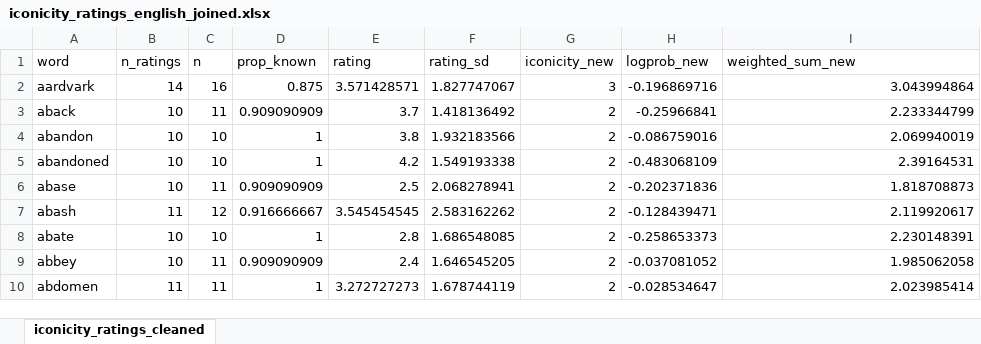
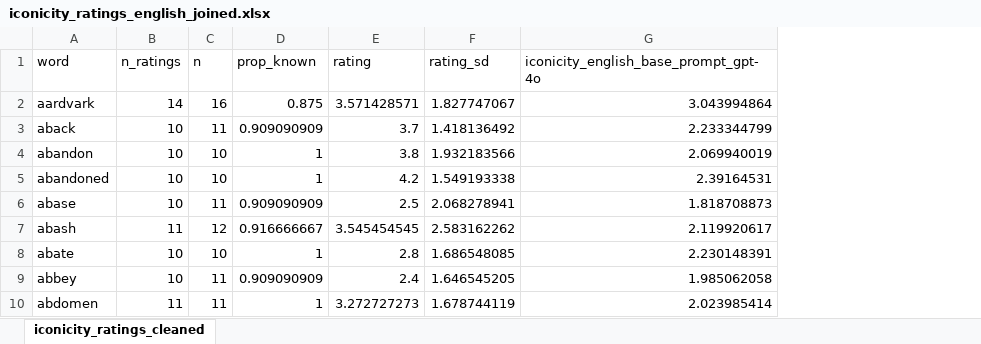
Before and after one commit to WordsGPT/psycholinguistics_framework, an Excel workbook: iconicity_english/output/iconicity_ratings_english_joined.xlsx, sheet iconicity_ratings_cleaned, drawn as a sheet; only a part is shown; values as stored, in another font and other column widths than the file's, no borders; removed rows and columns are numbered as before the commit, all else as after; the diff names each change by its address in the sheet, - before the commit and + after, or states it on an @@ line.

Commit message:
output excels available for iconicity english

```diff
--- a/iconicity_english/output/iconicity_ratings_english_joined.xlsx (sheet iconicity_ratings_cleaned)
+++ b/iconicity_english/output/iconicity_ratings_english_joined.xlsx (sheet iconicity_ratings_cleaned)
-column G (iconicity_new), rows 2-10: 3 | 2 | 2 | 2 | 2 | 2 | 2 | 2 | 2
-column H (logprob_new), rows 2-10: -0.196869716 | -0.25966841 | -0.086759016 | -0.483068109 | -0.202371836 | -0.128439471 | -0.258653373 | -0.037081052 | -0.028534647
-G1: weighted_sum_new
+G1: iconicity_english_base_prompt_gpt-4o
```
Also changed, not shown: iconicity_english/output_1777279418.xlsx.
